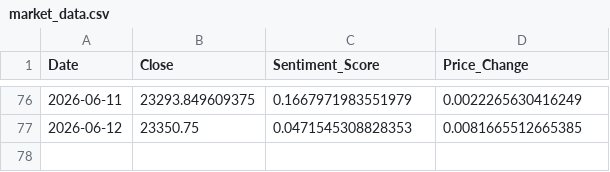
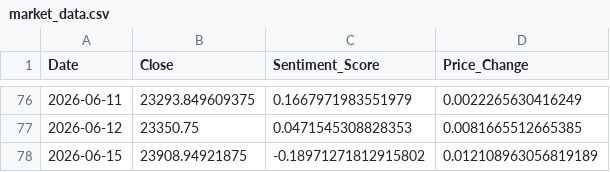
Before and after one commit to Sims9218/NIFTY50-Sentiment-Analyzer, a CSV file: market_data.csv, drawn as a sheet; only a part is shown, gaps mark what is left out; the diff names each change by its address in the sheet, - before the commit and + after, or states it on an @@ line.

```diff
--- a/market_data.csv
+++ b/market_data.csv
+row 78: 2026-06-15 | 23908.94921875 | -0.18971271812915802 | 0.012108963056819189
```
Also changed, not shown: 1 other file.
